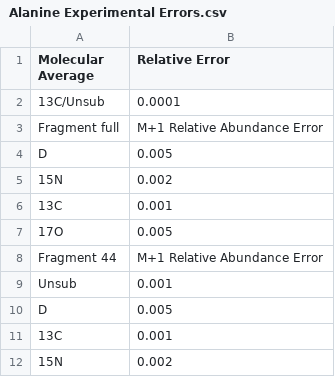
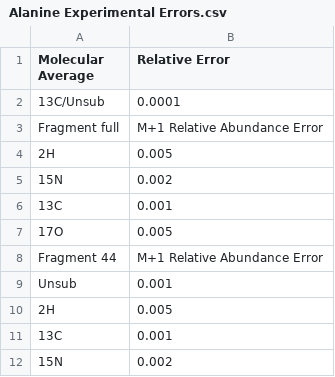
Before and after one commit to Csernica/isotomics, a CSV file: isotomics/input_data/Alanine Experimental Errors.csv, drawn as a sheet.

Commit message:
Label deuterium '2H' instead of 'D'
Deuterium was the only isotope not named by mass number ('D' vs '13C',
'15N'). It is now '2H' throughout: substitution names, U values, peak
and column names ('2H-13C', '2H/Unsub', 'counts2H'), and the bundled
example error file, processed data table and IsoX peak lists.

Older data and scripts using 'D' keep working: 'D' is renamed to '2H',
with a one-time warning per source, when reading .isox files, error
CSVs and processed tables, and in substitution names passed as function
arguments (omitMeasurements, unresolvedDict, UValueList, UValue, UMNSub,
targetRatio, ...). The bundled raw .isox files are unchanged.

```diff
--- a/isotomics/input_data/Alanine Experimental Errors.csv
+++ b/isotomics/input_data/Alanine Experimental Errors.csv
@@ -3,3 +3,3 @@
 Fragment full,M+1 Relative Abundance Error
-D,0.005
+2H,0.005
 15N,0.002
@@ -9,3 +9,3 @@ Fragment 44,M+1 Relative Abundance Error
 Unsub,0.001
-D,0.005
+2H,0.005
 13C,0.001
```
Also changed, not shown: isotomics/input_data/Isotopologue tsv files/isotopologsMolecularAverage.tsv, 12 other files.
